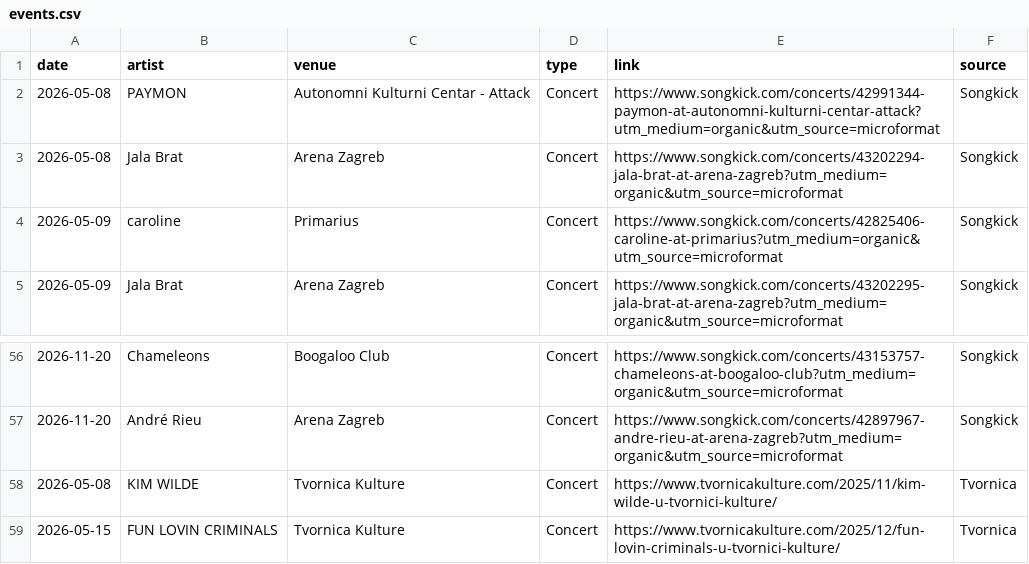
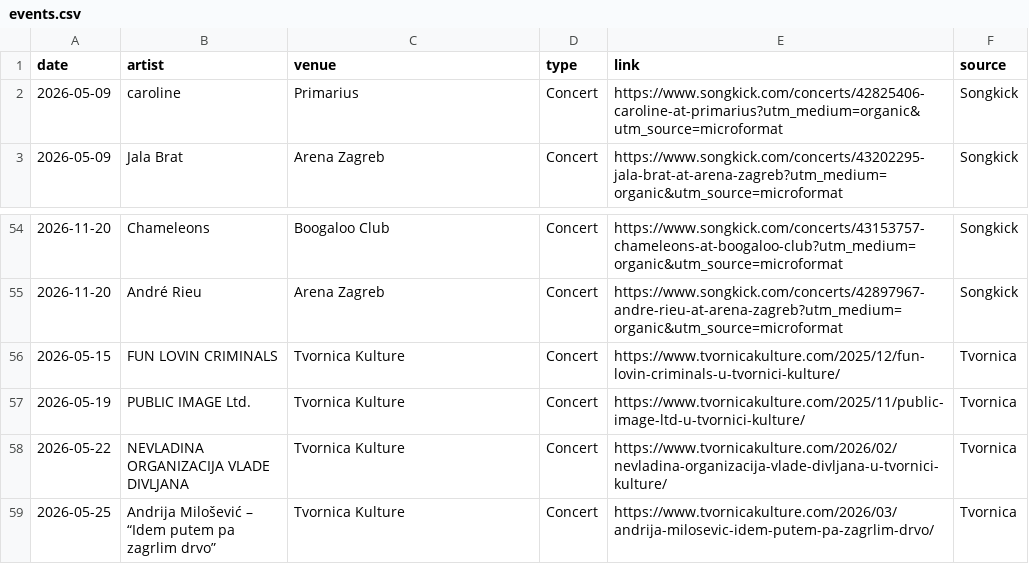
Before and after one commit to Marcellus12/zg_concerts, a CSV file: events.csv, drawn as a sheet; only a part is shown, gaps mark what is left out; the shorter side is filled out with more unchanged rows.

```diff
--- a/events.csv
+++ b/events.csv
@@ -1,4 +1,2 @@
 date,artist,venue,type,link,source
-2026-05-08,PAYMON,Autonomni Kulturni Centar - Attack,Concert,https://www.songkick.com/concerts/42991344-paymon-at-autonomni-kulturni-centar-attack?utm_medium=organic&utm_source=microformat,Songkick
-2026-05-08,Jala Brat,Arena Zagreb,Concert,https://www.songkick.com/concerts/43202294-jala-brat-at-arena-zagreb?utm_medium=organic&utm_source=microformat,Songkick
 2026-05-09,caroline,Primarius,Concert,https://www.songkick.com/concerts/42825406-caroline-at-primarius?utm_medium=organic&utm_source=microformat,Songkick
@@ -57,3 +55,2 @@
 2026-11-20,André Rieu,Arena Zagreb,Concert,https://www.songkick.com/concerts/42897967-andre-rieu-at-arena-zagreb?utm_medium=organic&utm_source=microformat,Songkick
-2026-05-08,KIM WILDE,Tvornica Kulture,Concert,https://www.tvornicakulture.com/2025/11/kim-wilde-u-tvornici-kulture/,Tvornica
 2026-05-15,FUN LOVIN CRIMINALS,Tvornica Kulture,Concert,https://www.tvornicakulture.com/2025/12/fun-lovin-criminals-u-tvornici-kulture/,Tvornica
```
Also changed, not shown: 2 other files.
